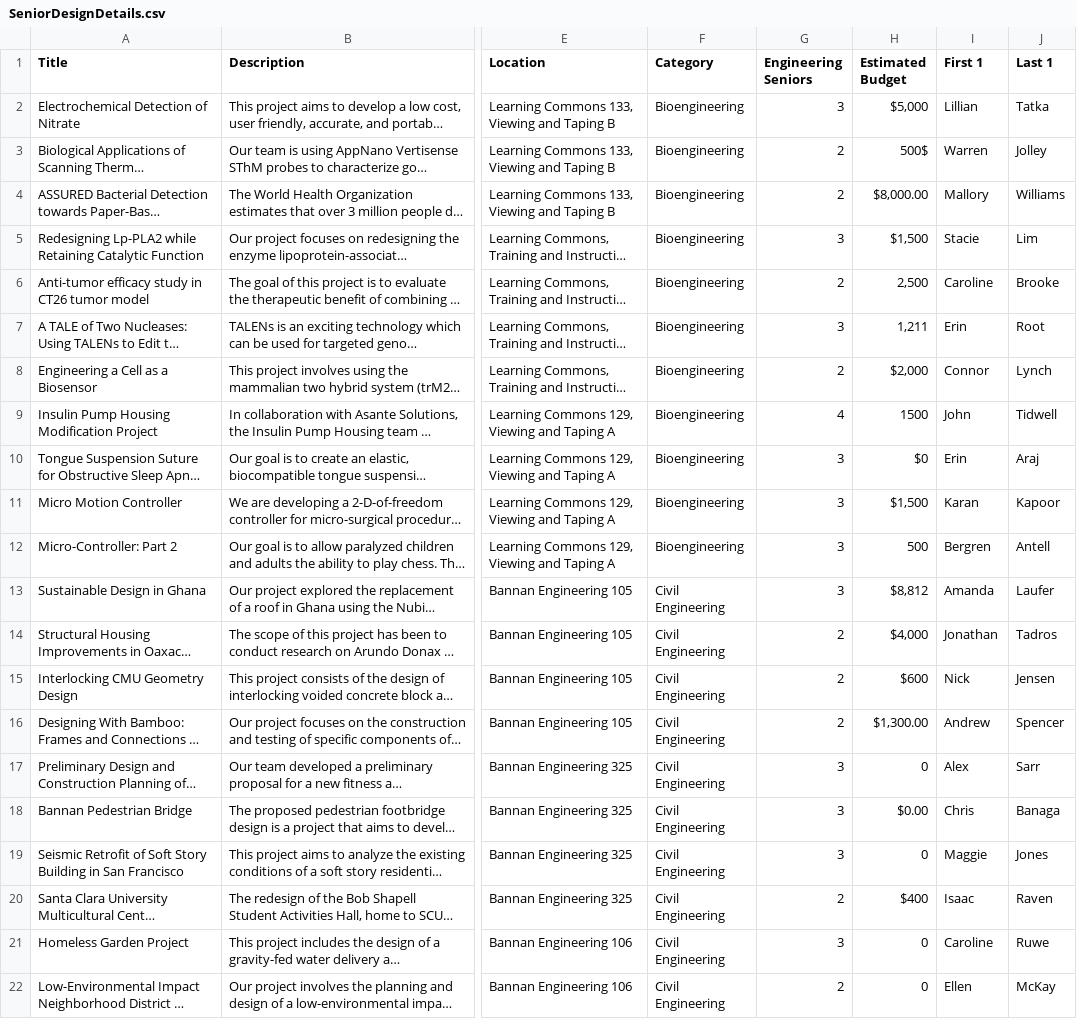
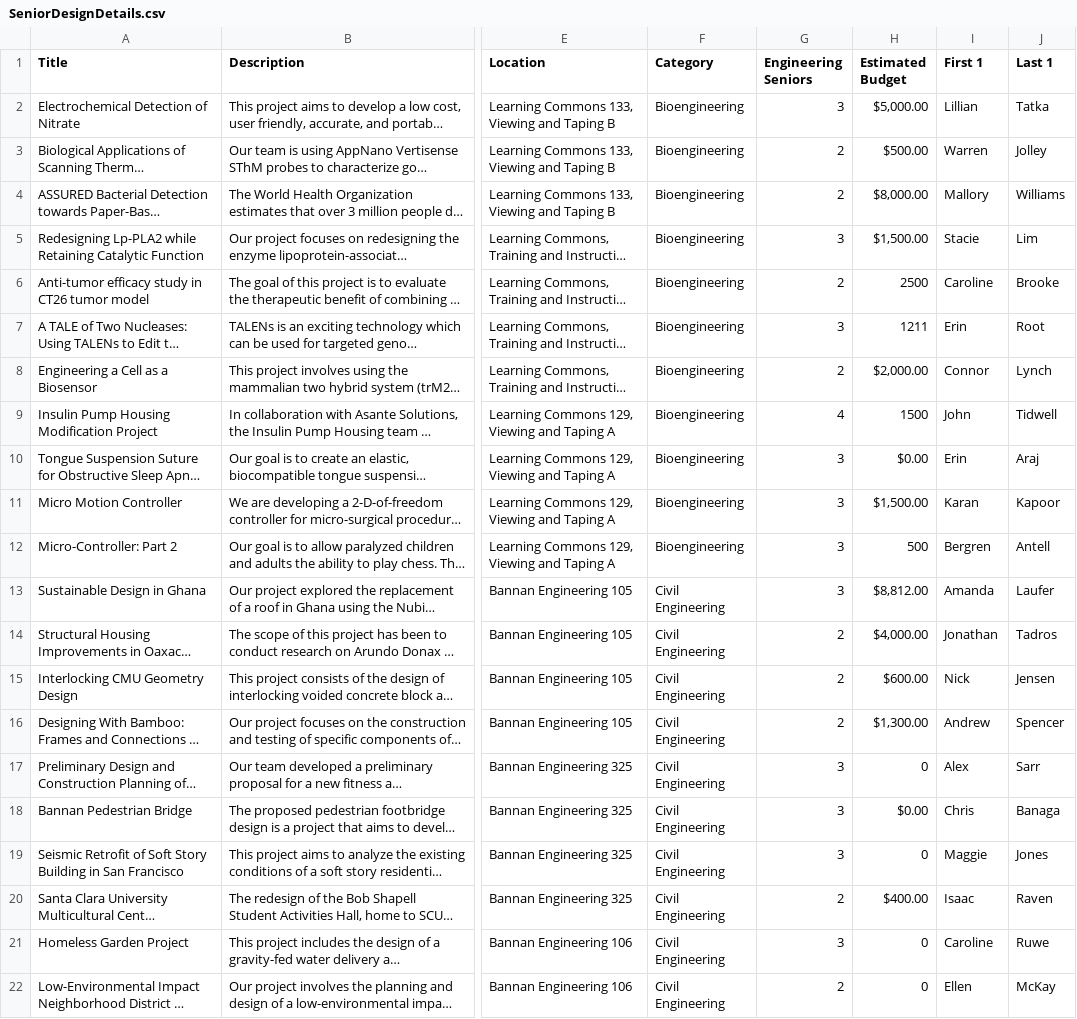
Before and after one commit to ssrikant/Judge-Eval, a CSV file: SeniorDesignDetails.csv, drawn as a sheet; only a part is shown, gaps mark what is left out; long unchanged cells end in …; the diff covers the shown part only; the diff names each change by its address in the sheet, - before the commit and + after, or states it on an @@ line.

```diff
--- a/SeniorDesignDetails.csv
+++ b/SeniorDesignDetails.csv
-H2 (Estimated Budget): $5,000
+H2 (Estimated Budget): $5,000.00
-H3 (Estimated Budget): 500$
+H3 (Estimated Budget): $500.00
-H5 (Estimated Budget): $1,500
+H5 (Estimated Budget): $1,500.00
-H6 (Estimated Budget): 2,500
+H6 (Estimated Budget): 2500
-H7 (Estimated Budget): 1,211
+H7 (Estimated Budget): 1211
-H8 (Estimated Budget): $2,000
+H8 (Estimated Budget): $2,000.00
-H10 (Estimated Budget): $0
+H10 (Estimated Budget): $0.00
-H11 (Estimated Budget): $1,500
+H11 (Estimated Budget): $1,500.00
-H13 (Estimated Budget): $8,812
+H13 (Estimated Budget): $8,812.00
-H14 (Estimated Budget): $4,000
+H14 (Estimated Budget): $4,000.00
-H15 (Estimated Budget): $600
+H15 (Estimated Budget): $600.00
-H20 (Estimated Budget): $400
+H20 (Estimated Budget): $400.00
```
Also changed, not shown: 22 edited cells elsewhere in this file, 8 other files.
